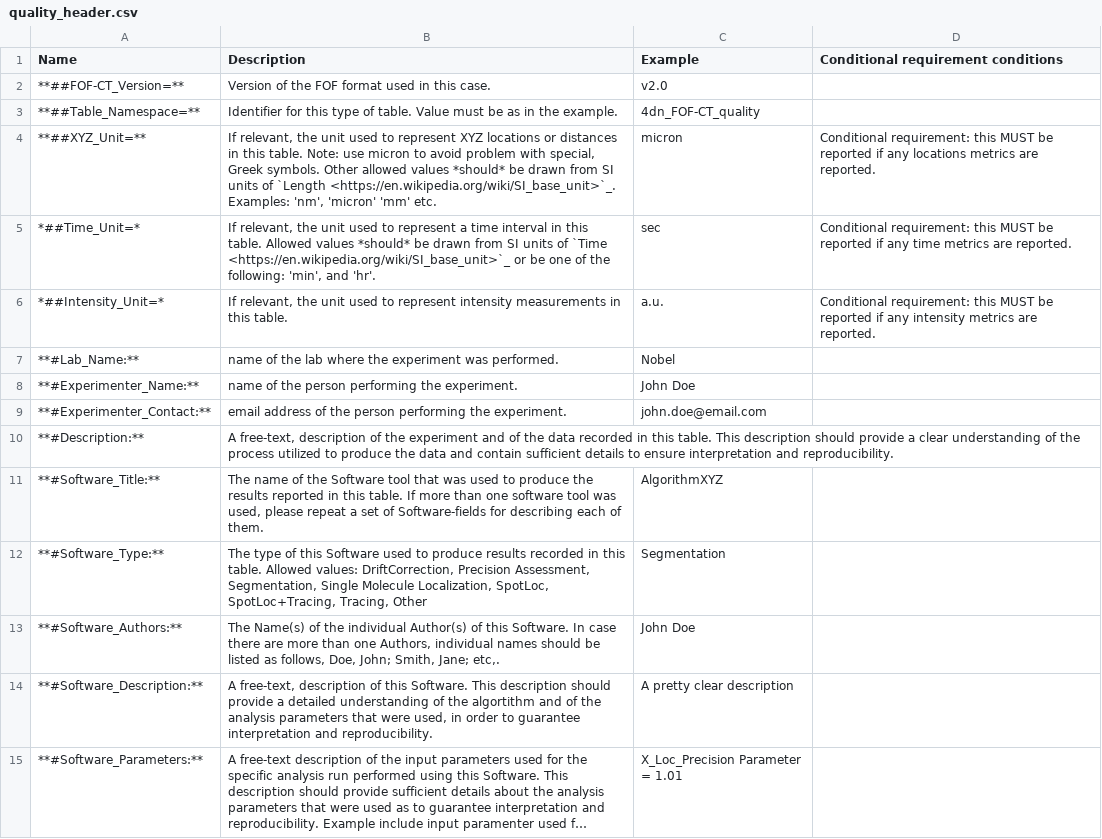
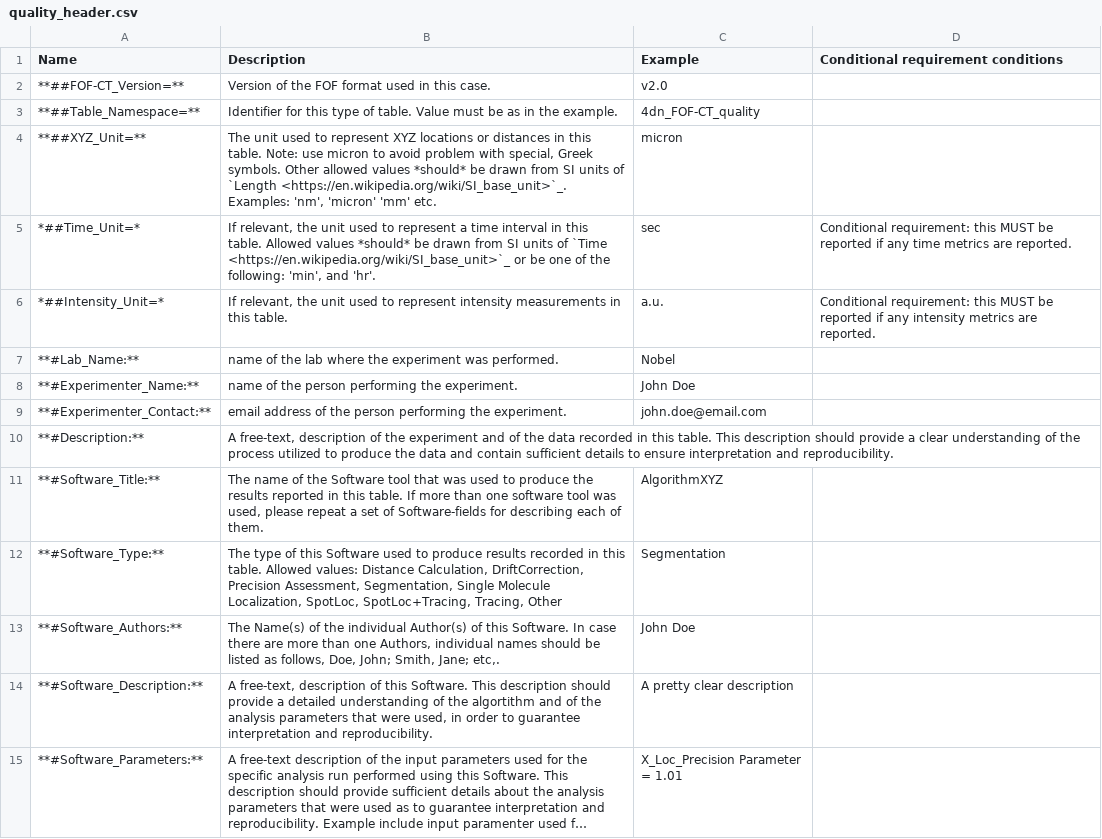
Before and after one commit to 4dn-dcic/fish_omics_format, a CSV file: docs/source/tables/quality_header.csv, drawn as a sheet; only a part is shown; long unchanged cells end in ….

```diff
--- a/docs/source/tables/quality_header.csv
+++ b/docs/source/tables/quality_header.csv
@@ -3,3 +3,3 @@ Name,Description,Example,Conditional requirement conditions
 **##Table_Namespace=**,Identifier for this type of table. Value must be as in the example.,4dn_FOF-CT_quality,
-**##XYZ_Unit=**,"If relevant, the unit used to represent XYZ locations or distances in this table. Note: use micron to avoid problem with special, Greek symbols. Other allowed values *should* be drawn from SI units of `Length <https://en.wikipedia.org/wiki/SI_base_unit>`_. Examples: 'nm', 'micron' 'mm' etc.",micron,Conditional requirement: this MUST be reported if any locations metrics are reported.
+**##XYZ_Unit=**,"The unit used to represent XYZ locations or distances in this table. Note: use micron to avoid problem with special, Greek symbols. Other allowed values *should* be drawn from SI units of `Length <https://en.wikipedia.org/wiki/SI_base_unit>`_. Examples: 'nm', 'micron' 'mm' etc.",micron,
 *##Time_Unit=*,"If relevant, the unit used to represent a time interval in this table. Allowed values *should* be drawn from SI units of `Time <https://en.wikipedia.org/wiki/SI_base_unit>`_ or be one of the following: 'min', and 'hr'.",sec,Conditional requirement: this MUST be reported if any time metrics are reported.
@@ -11,3 +11,3 @@ Name,Description,Example,Conditional requirement conditions
 **#Software_Title:**,"The name of the Software tool that was used to produce the results reported in this table. If more than one software tool was used, please repeat a set of Software-fields for describing each of them.",AlgorithmXYZ,
-**#Software_Type:**,"The type of this Software used to produce results recorded in this table. Allowed values: DriftCorrection, Precision Assessment, Segmentation, Single Molecule Localization, SpotLoc, SpotLoc+Tracing, Tracing, Other",Segmentation
+**#Software_Type:**,"The type of this Software used to produce results recorded in this table. Allowed values: Distance Calculation, DriftCorrection, Precision Assessment, Segmentation, Single Molecule Localization, SpotLoc, SpotLoc+Tracing, Tracing, Other",Segmentation
 **#Software_Authors:**,"The Name(s) of the individual Author(s) of this Software. In case there are more than one Authors, individual names should be listed as follows, Doe, John; Smith, Jane; etc,.",John Doe
```
Also changed, not shown: docs/source/tables/cell_header.csv, docs/source/tables/mapping_header.csv, 22 other files.
